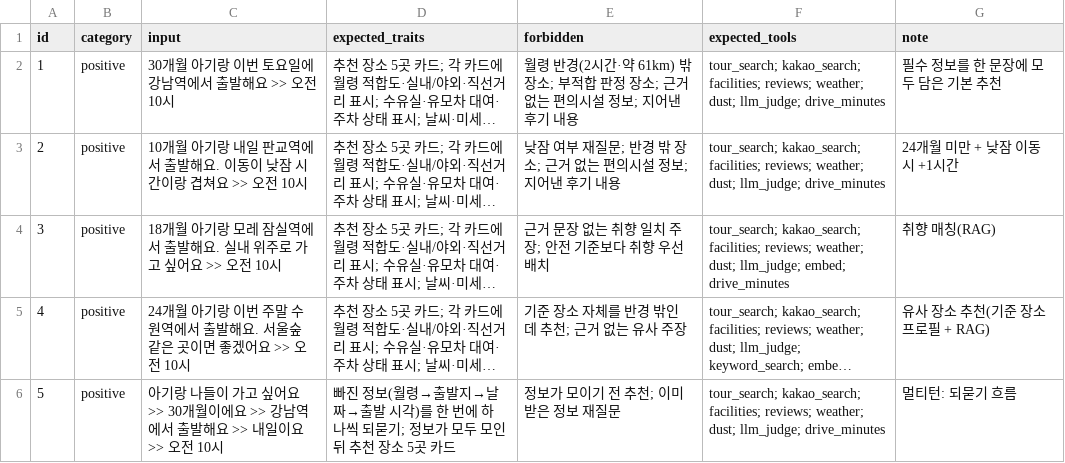
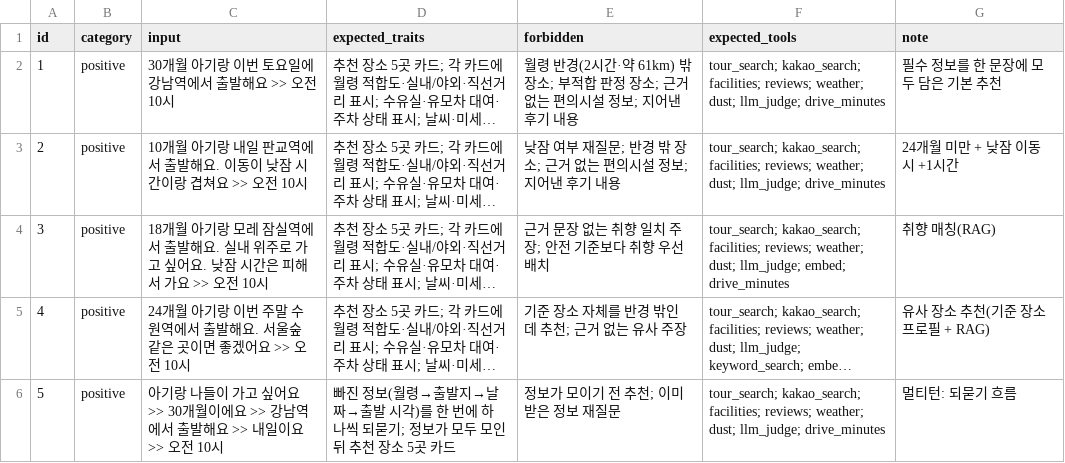
Before and after one commit to dahanjeong/ax-mini-pjt, a CSV file: evaluation/test_queries.csv, drawn as a sheet; only a part is shown; long unchanged cells end in …; the diff names each change by its address in the sheet, - before the commit and + after, or states it on an @@ line.

```diff
--- a/evaluation/test_queries.csv
+++ b/evaluation/test_queries.csv
-C4 (input): …싶어요 >> 오전…
+C4 (input): …싶어요. 낮잠 시간은 피해서 가요 >> 오전…
```
Also changed, not shown: 2 other files.
